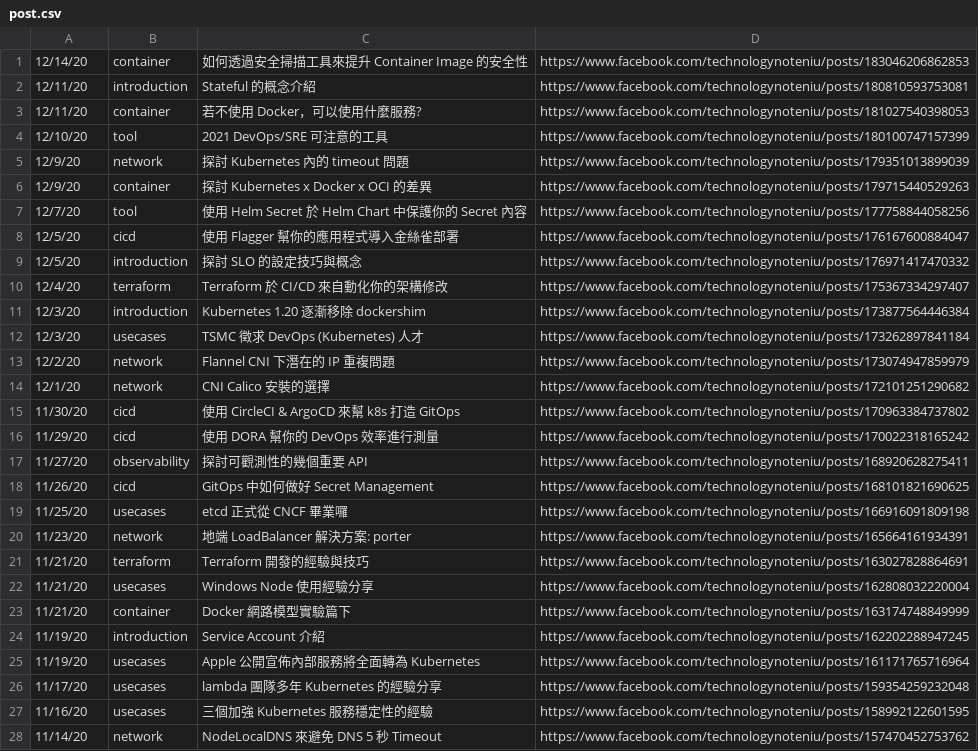
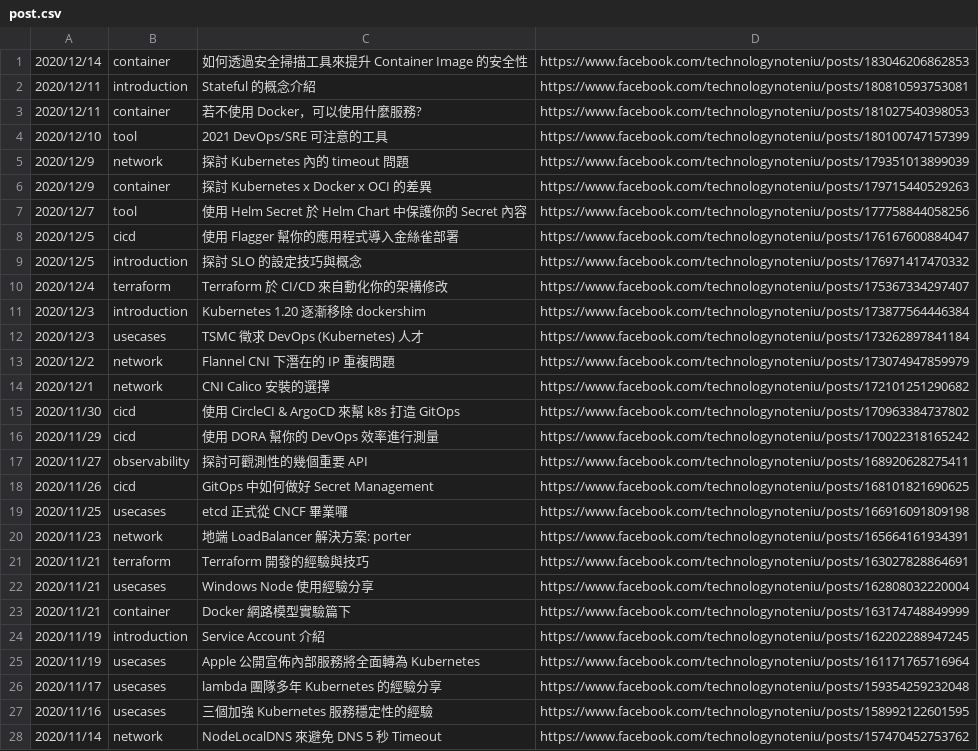
Before and after one commit to technologynoteniu/timeline, a CSV file: post.csv, drawn as a sheet; only a part is shown; the diff covers the shown part only; the diff names each change by its address in the sheet, - before the commit and + after, or states it on an @@ line.

Commit message:
change date order

```diff
--- a/post.csv
+++ b/post.csv
-A1: 12/14/20
+A1: 2020/12/14
-A2:A3: 12/11/20
+A2:A3: 2020/12/11
-A4: 12/10/20
+A4: 2020/12/10
-A5:A6: 12/9/20
+A5:A6: 2020/12/9
-A7: 12/7/20
+A7: 2020/12/7
-A8:A9: 12/5/20
+A8:A9: 2020/12/5
-A10: 12/4/20
+A10: 2020/12/4
-A11:A12: 12/3/20
+A11:A12: 2020/12/3
-A13: 12/2/20
+A13: 2020/12/2
-A14: 12/1/20
+A14: 2020/12/1
-A15: 11/30/20
+A15: 2020/11/30
-A16: 11/29/20
+A16: 2020/11/29
-A17: 11/27/20
+A17: 2020/11/27
-A18: 11/26/20
+A18: 2020/11/26
-A19: 11/25/20
+A19: 2020/11/25
-A20: 11/23/20
+A20: 2020/11/23
-A21:A23: 11/21/20
+A21:A23: 2020/11/21
-A24:A25: 11/19/20
+A24:A25: 2020/11/19
-A26: 11/17/20
+A26: 2020/11/17
-A27: 11/16/20
+A27: 2020/11/16
-A28: 11/14/20
+A28: 2020/11/14
```
Also changed, not shown: 53 edited cells elsewhere in this file.
